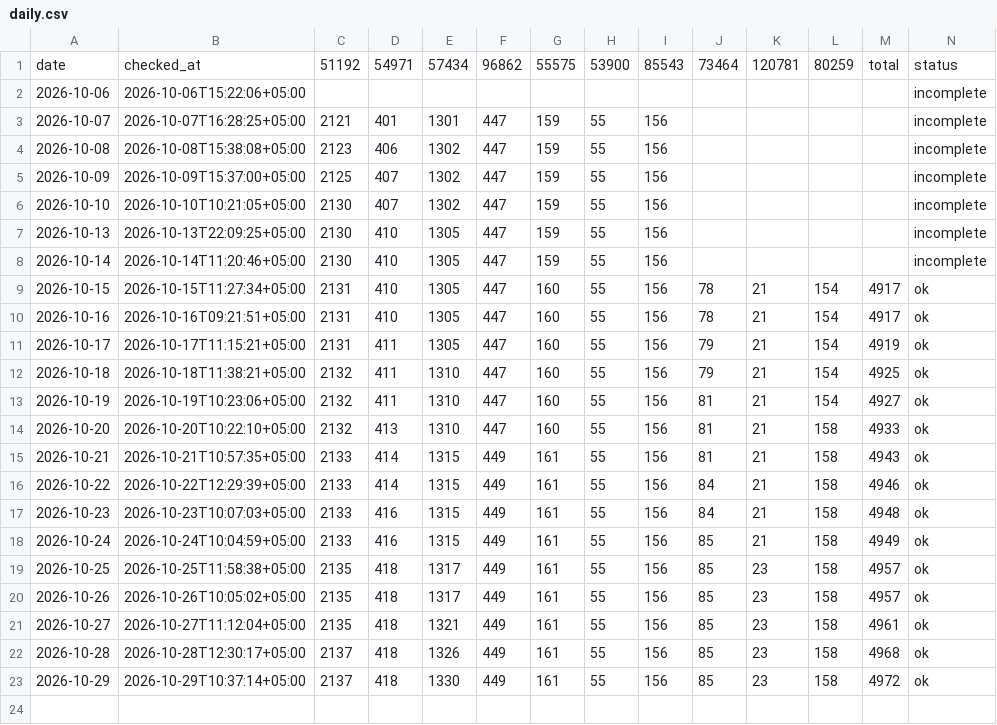
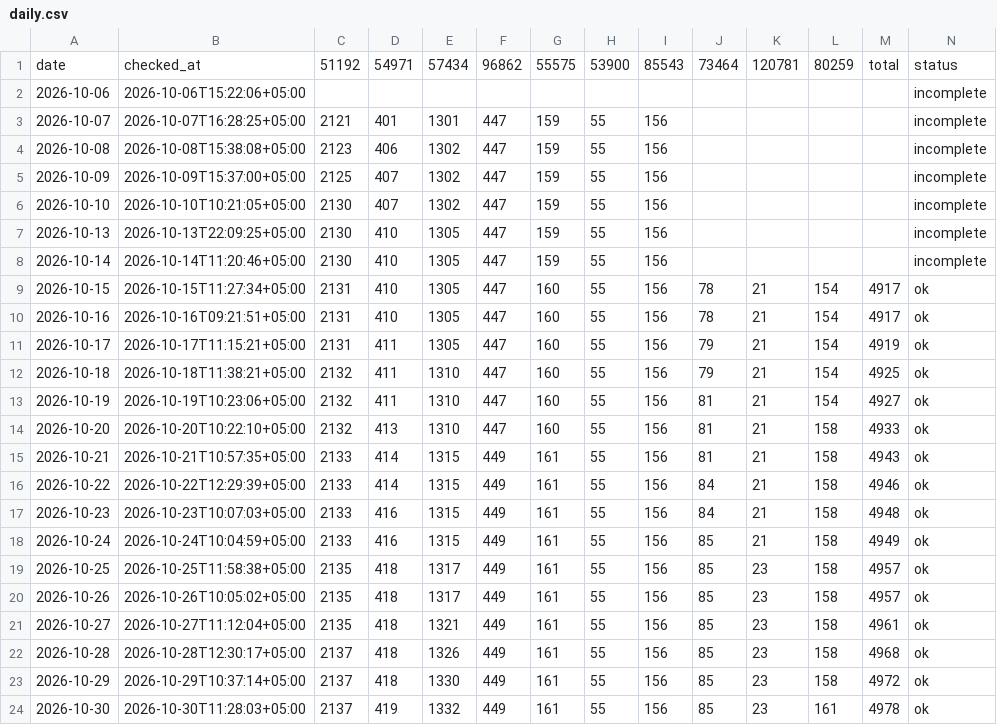
Before and after one commit to AntonioSkin/tripster-visitors-monitor, a CSV file: data/daily.csv, drawn as a sheet; the diff names each change by its address in the sheet, - before the commit and + after, or states it on an @@ line.

```diff
--- a/data/daily.csv
+++ b/data/daily.csv
+row 24: 2026-10-30 | 2026-10-30T11:28:03+05:00 | 2137 | 419 | 1332 | 449 | 161 | 55 | 156 | 85 | 23 | 161 | 4978 | ok
```
Also changed, not shown: 4 other files.
